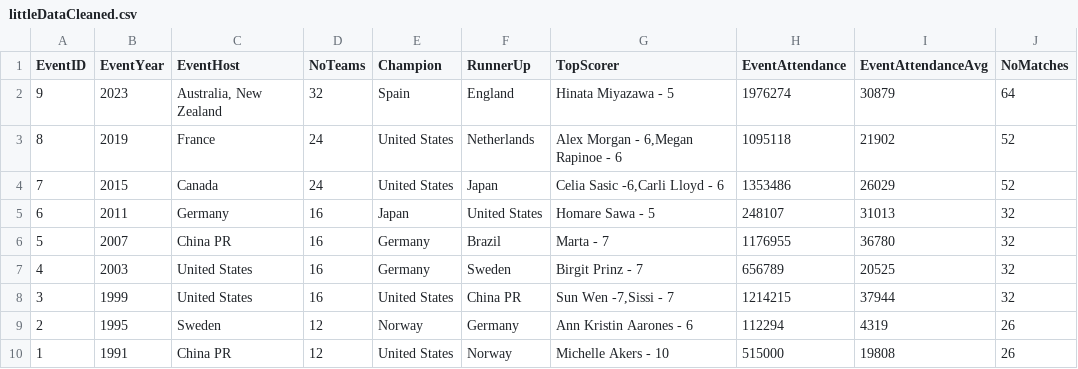
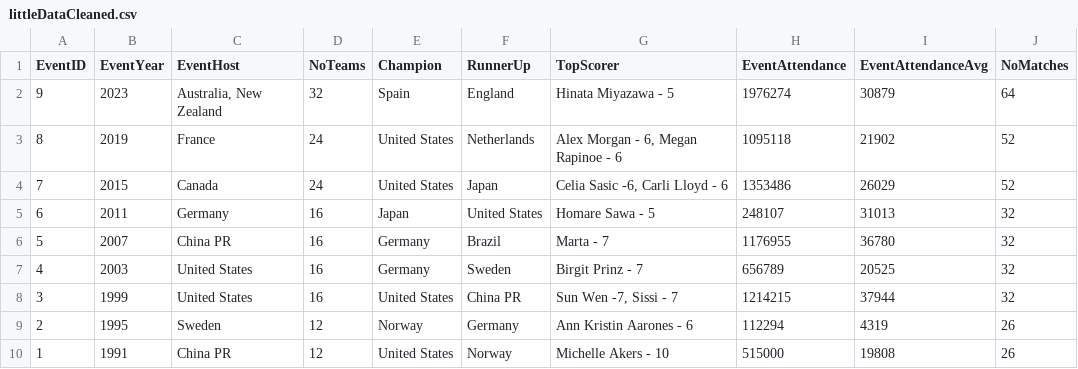
Before and after one commit to RJTLM/FIFA-World-Cup-Database-SQL-Python-Advanced-Queries, a CSV file: Program/littleDataCleaned.csv, drawn as a sheet.

```diff
--- a/Program/littleDataCleaned.csv
+++ b/Program/littleDataCleaned.csv
@@ -2,4 +2,4 @@ EventID,EventYear,EventHost,NoTeams,Champion,RunnerUp,TopScorer,EventAttendance,
 9,2023,"Australia, New Zealand",32,Spain,England,Hinata Miyazawa - 5,1976274,30879,64
-8,2019,France,24,United States,Netherlands,"Alex Morgan - 6,Megan Rapinoe - 6",1095118,21902,52
-7,2015,Canada,24,United States,Japan,"Celia Sasic -6,Carli Lloyd - 6",1353486,26029,52
+8,2019,France,24,United States,Netherlands,"Alex Morgan - 6, Megan Rapinoe - 6",1095118,21902,52
+7,2015,Canada,24,United States,Japan,"Celia Sasic -6, Carli Lloyd - 6",1353486,26029,52
 6,2011,Germany,16,Japan,United States,Homare Sawa - 5,248107,31013,32
@@ -7,3 +7,3 @@ EventID,EventYear,EventHost,NoTeams,Champion,RunnerUp,TopScorer,EventAttendance,
 4,2003,United States,16,Germany,Sweden,Birgit Prinz - 7,656789,20525,32
-3,1999,United States,16,United States,China PR,"Sun Wen -7,Sissi - 7",1214215,37944,32
+3,1999,United States,16,United States,China PR,"Sun Wen -7, Sissi - 7",1214215,37944,32
 2,1995,Sweden,12,Norway,Germany,Ann Kristin Aarones - 6,112294,4319,26
```
Also changed, not shown: 1 other file.
